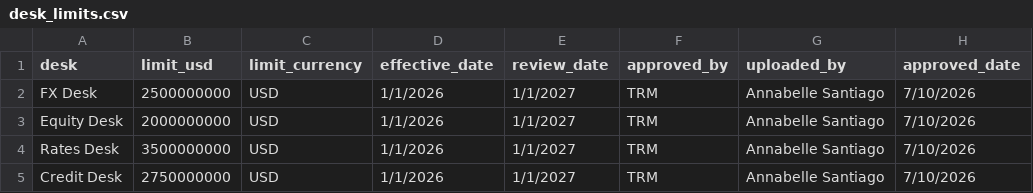
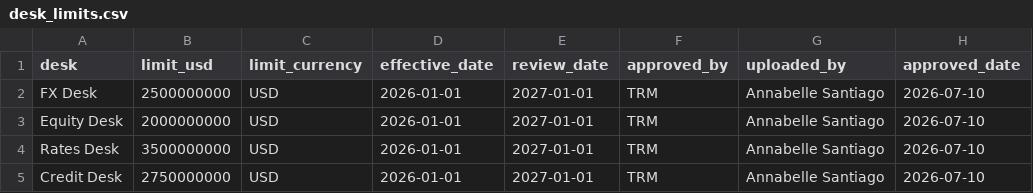
Before and after one commit to annabellesantiago-jpg/marketrisk-lakehouse, a CSV file: data/raw/reference/desk_limits.csv, drawn as a sheet; only a part is shown; the diff names each change by its address in the sheet, - before the commit and + after, or states it on an @@ line.

Commit message:
PR011 - updated desk limit related files related files

```diff
--- a/data/raw/reference/desk_limits.csv
+++ b/data/raw/reference/desk_limits.csv
-D2:D5 (effective_date): 1/1/2026
+D2:D5 (effective_date): 2026-01-01
-E2:E5 (review_date): 1/1/2027
+E2:E5 (review_date): 2027-01-01
-H2:H5 (approved_date): 7/10/2026
+H2:H5 (approved_date): 2026-07-10
```
Also changed, not shown: 1 other file.
